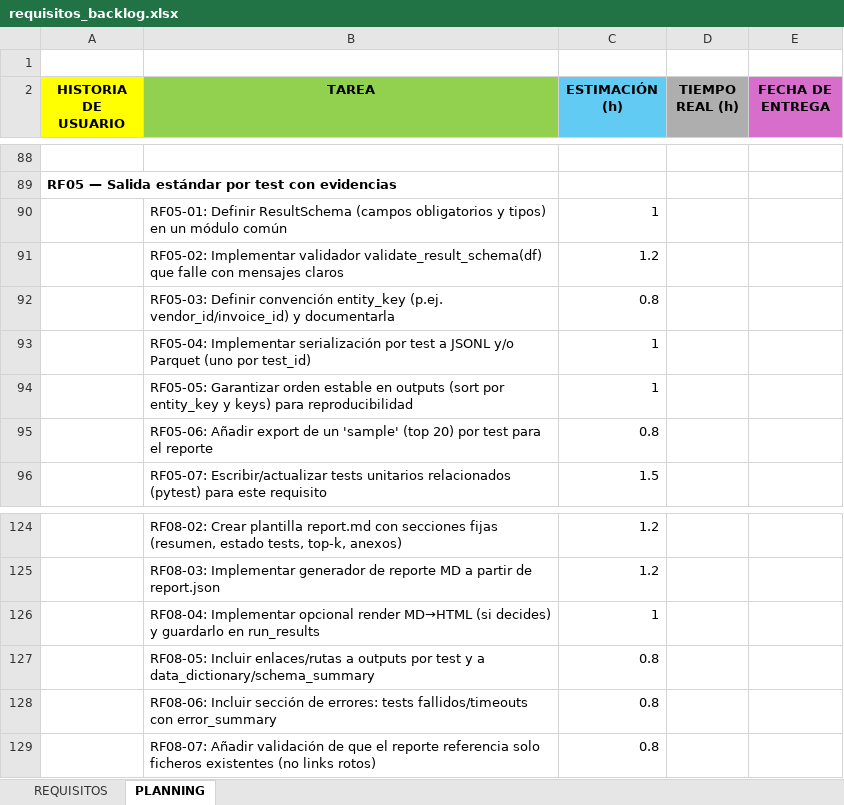
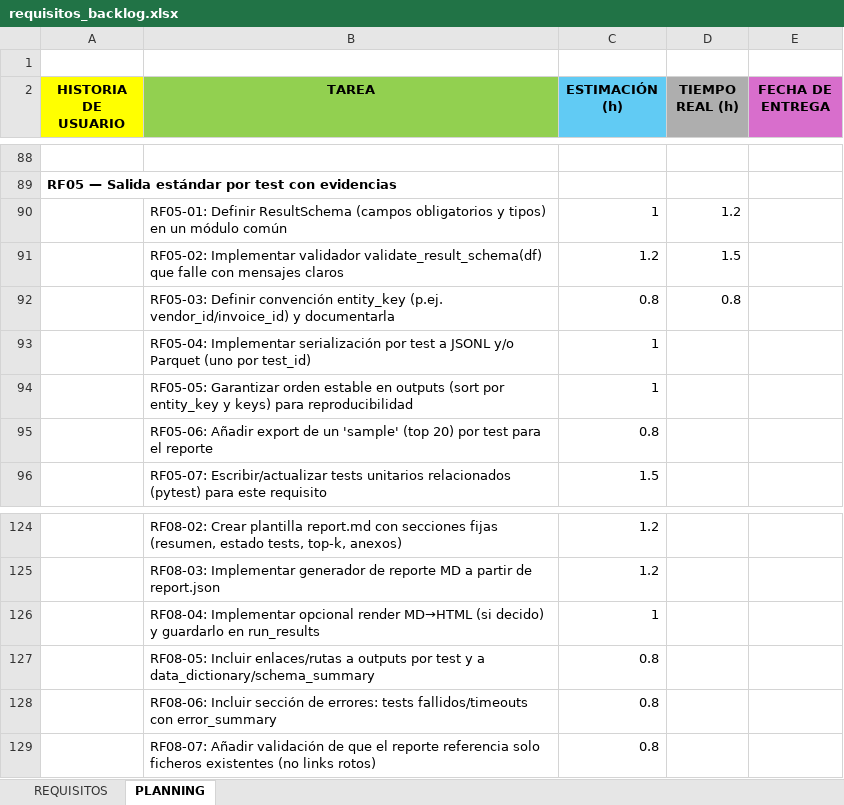
Before and after one commit to luciasorni/erp-fraud-data-TFG, an Excel workbook: requisitos_backlog.xlsx, sheet PLANNING, drawn as a sheet; only a part is shown, gaps mark what is left out; values as stored, in another font and other column widths than the file's, no borders; the diff names each change by its address in the sheet, - before the commit and + after, or states it on an @@ line.

```diff
--- a/requisitos_backlog.xlsx (sheet PLANNING)
+++ b/requisitos_backlog.xlsx (sheet PLANNING)
-D90 (TIEMPO REAL (h)): (empty)
+D90 (TIEMPO REAL (h)): 1.2
-D91 (TIEMPO REAL (h)): (empty)
+D91 (TIEMPO REAL (h)): 1.5
-D92 (TIEMPO REAL (h)): (empty)
+D92 (TIEMPO REAL (h)): 0.8
-B126 (TAREA): …MD→HTML (si decides) y guardarlo…
+B126 (TAREA): …MD→HTML (si decido) y guardarlo…
```
Also changed, not shown: sheet REQUISITOS, 20 other files.
